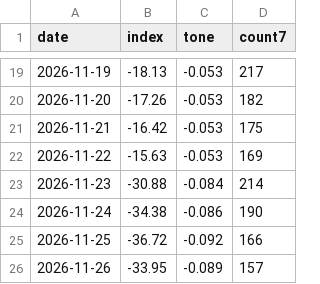
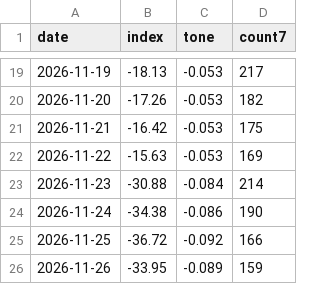
Before and after one commit to nathanielh34/copper-analysis, a CSV file: data/strength_daily.csv, drawn as a sheet; only a part is shown, gaps mark what is left out.

```diff
--- a/data/strength_daily.csv
+++ b/data/strength_daily.csv
@@ -25,2 +25,2 @@ date,index,tone,count7
 2026-11-25,-36.72,-0.092,166
-2026-11-26,-33.95,-0.089,157
+2026-11-26,-33.95,-0.089,159
```
Also changed, not shown: 5 other files.
